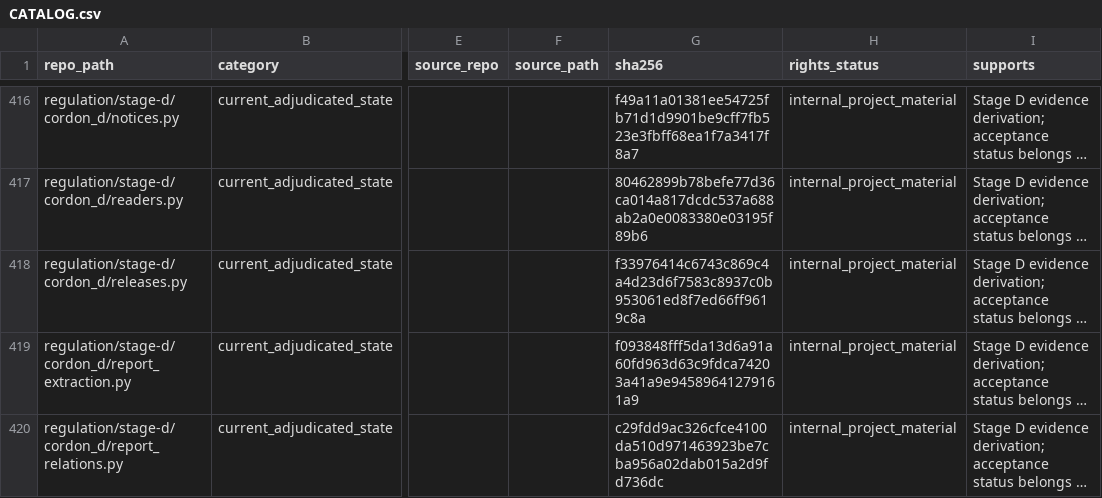
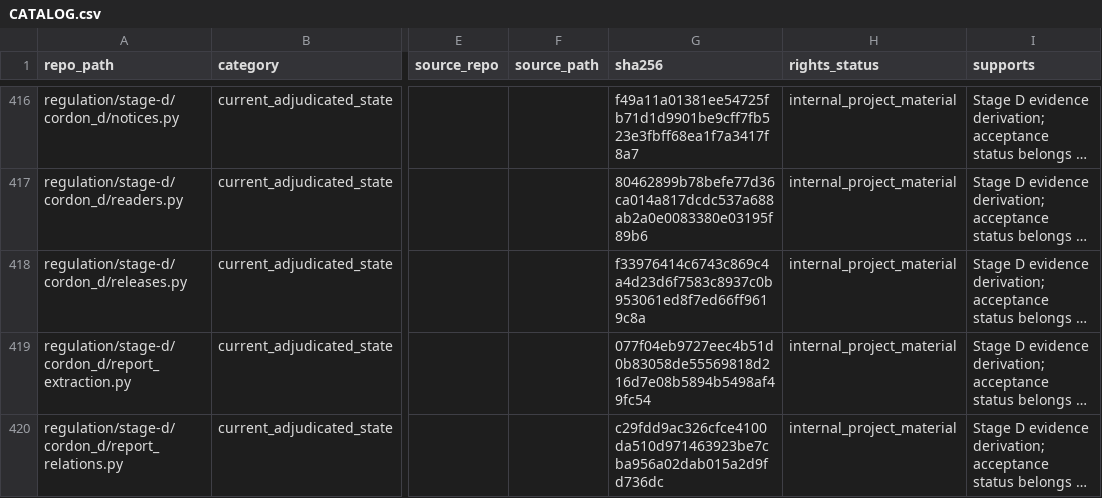
Before and after one commit to owassmer/CORDON, a CSV file: corpus/CATALOG.csv, drawn as a sheet; only a part is shown, gaps mark what is left out; long unchanged cells end in …; the diff covers the shown part only; the diff names each change by its address in the sheet, - before the commit and + after, or states it on an @@ line.

```diff
--- a/corpus/CATALOG.csv
+++ b/corpus/CATALOG.csv
-G419 (sha256): f093848fff5da13d6a91a60fd963d63c9fdca74203a41a9e94589641279161a9
+G419 (sha256): 077f04eb9727eec4b51d0b83058de55569818d216d7e08b5894b5498af49fc54
```
Also changed, not shown: 1 added row and 3 edited cells elsewhere in this file.
